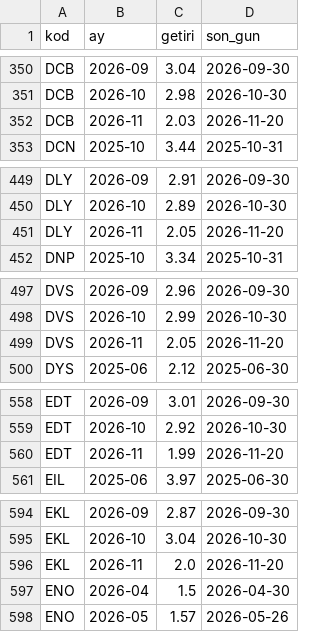
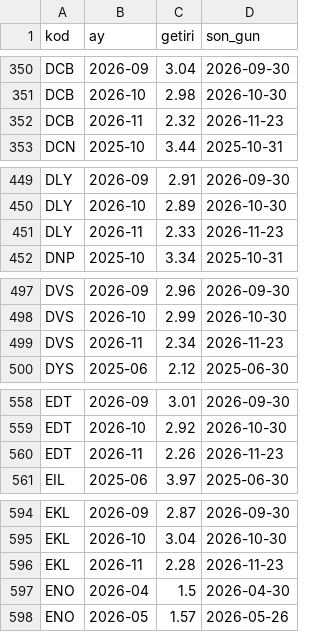
Before and after one commit to hsynaltunta/duzenli-fonlar, a CSV file: data/aylik.csv, drawn as a sheet; only a part is shown, gaps mark what is left out; the diff covers the shown part only.

```diff
--- a/data/aylik.csv
+++ b/data/aylik.csv
@@ -351,3 +351,3 @@ DCB,2026-09,3.04,2026-09-30
 DCB,2026-10,2.98,2026-10-30
-DCB,2026-11,2.03,2026-11-20
+DCB,2026-11,2.32,2026-11-23
 DCN,2025-10,3.44,2025-10-31
@@ -450,3 +450,3 @@ DLY,2026-09,2.91,2026-09-30
 DLY,2026-10,2.89,2026-10-30
-DLY,2026-11,2.05,2026-11-20
+DLY,2026-11,2.33,2026-11-23
 DNP,2025-10,3.34,2025-10-31
@@ -498,3 +498,3 @@ DVS,2026-09,2.96,2026-09-30
 DVS,2026-10,2.99,2026-10-30
-DVS,2026-11,2.05,2026-11-20
+DVS,2026-11,2.34,2026-11-23
 DYS,2025-06,2.12,2025-06-30
@@ -559,3 +559,3 @@ EDT,2026-09,3.01,2026-09-30
 EDT,2026-10,2.92,2026-10-30
-EDT,2026-11,1.99,2026-11-20
+EDT,2026-11,2.26,2026-11-23
 EIL,2025-06,3.97,2025-06-30
@@ -595,3 +595,3 @@ EKL,2026-09,2.87,2026-09-30
 EKL,2026-10,3.04,2026-10-30
-EKL,2026-11,2.0,2026-11-20
+EKL,2026-11,2.28,2026-11-23
 ENO,2026-04,1.5,2026-04-30
```
Also changed, not shown: 98 edited cells elsewhere in this file, data/fonlar.csv, 56 other files.
